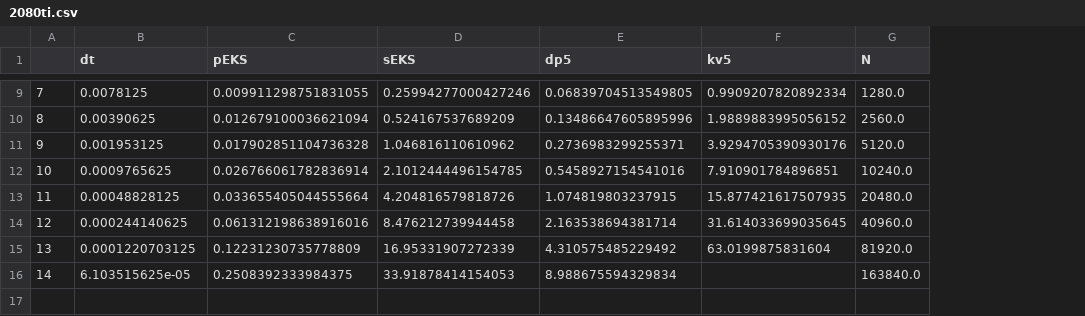
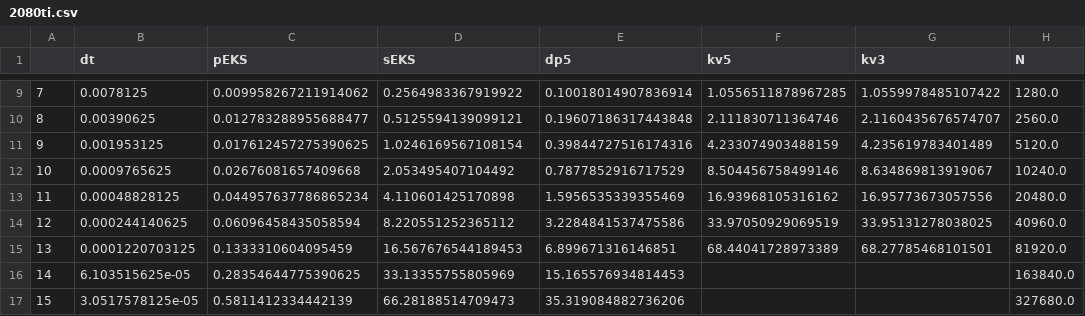
Before and after one commit to nathanaelbosch/parallel-in-time-ode-filters, a CSV file: experiments/1_single_step_runtime_gpus/2080ti.csv, drawn as a sheet; only a part is shown, gaps mark what is left out; the diff covers the shown part only; the diff names each change by its address in the sheet, - before the commit and + after, or states it on an @@ line.

```diff
--- a/experiments/1_single_step_runtime_gpus/2080ti.csv
+++ b/experiments/1_single_step_runtime_gpus/2080ti.csv
+column G (kv3), rows 9-15: 1.0559978485107422 | 2.1160435676574707 | 4.235619783401489 | 8.634869813919067 | 16.95773673057556 | 33.95131278038025 | 68.27785468101501
-C9 (pEKS): 0.009911298751831055
+C9 (pEKS): 0.009958267211914062
-D9 (sEKS): 0.25994277000427246
+D9 (sEKS): 0.2564983367919922
-E9 (dp5): 0.06839704513549805
+E9 (dp5): 0.10018014907836914
-F9 (kv5): 0.9909207820892334
+F9 (kv5): 1.0556511878967285
-C10 (pEKS): 0.012679100036621094
+C10 (pEKS): 0.012783288955688477
-D10 (sEKS): 0.524167537689209
+D10 (sEKS): 0.5125594139099121
-E10 (dp5): 0.13486647605895996
+E10 (dp5): 0.19607186317443848
-F10 (kv5): 1.9889883995056152
+F10 (kv5): 2.111830711364746
-C11 (pEKS): 0.017902851104736328
+C11 (pEKS): 0.017612457275390625
-D11 (sEKS): 1.046816110610962
+D11 (sEKS): 1.0246169567108154
-E11 (dp5): 0.2736983299255371
+E11 (dp5): 0.39844727516174316
-F11 (kv5): 3.9294705390930176
+F11 (kv5): 4.233074903488159
-C12 (pEKS): 0.026766061782836914
+C12 (pEKS): 0.02676081657409668
-D12 (sEKS): 2.1012444496154785
+D12 (sEKS): 2.053495407104492
-E12 (dp5): 0.5458927154541016
+E12 (dp5): 0.7877852916717529
-F12 (kv5): 7.910901784896851
+F12 (kv5): 8.504456758499146
-C13 (pEKS): 0.033655405044555664
+C13 (pEKS): 0.044957637786865234
-D13 (sEKS): 4.204816579818726
+D13 (sEKS): 4.110601425170898
-E13 (dp5): 1.074819803237915
+E13 (dp5): 1.5956535339355469
-F13 (kv5): 15.877421617507935
+F13 (kv5): 16.93968105316162
-C14 (pEKS): 0.061312198638916016
+C14 (pEKS): 0.06096458435058594
-D14 (sEKS): 8.476212739944458
+D14 (sEKS): 8.220551252365112
-E14 (dp5): 2.163538694381714
+E14 (dp5): 3.2284841537475586
-F14 (kv5): 31.614033699035645
+F14 (kv5): 33.97050929069519
-C15 (pEKS): 0.12231230735778809
+C15 (pEKS): 0.1333310604095459
-D15 (sEKS): 16.95331907272339
+D15 (sEKS): 16.567676544189453
-E15 (dp5): 4.310575485229492
+E15 (dp5): 6.899671316146851
-F15 (kv5): 63.0199875831604
+F15 (kv5): 68.44041728973389
-C16 (pEKS): 0.2508392333984375
+C16 (pEKS): 0.28354644775390625
-D16 (sEKS): 33.91878414154053
+D16 (sEKS): 33.13355755805969
-E16 (dp5): 8.988675594329834
+E16 (dp5): 15.165576934814453
+row 17: 15 | 3.0517578125e-05 | 0.5811412334442139 | 66.28188514709473 | 35.319084882736206 |  |  | 327680.0
```
Also changed, not shown: 3 added rows and 28 edited cells elsewhere in this file, experiments/1_single_step_runtime_gpus/1060.csv, experiments/1_single_step_runtime_gpus/v100.csv, 3 other files.
